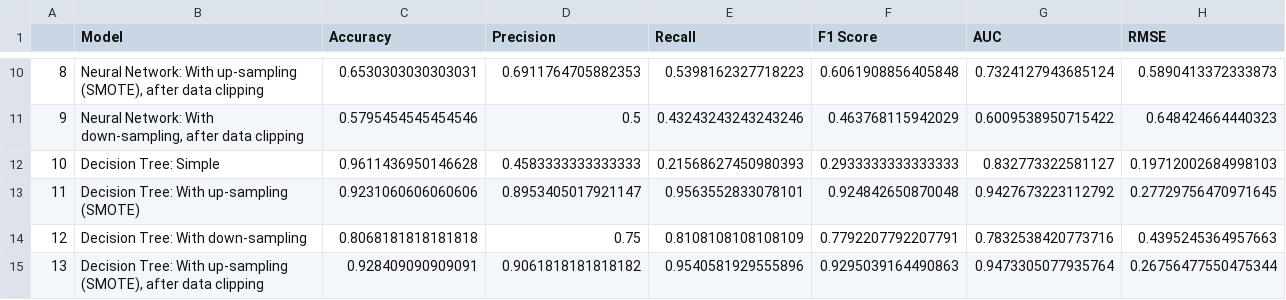
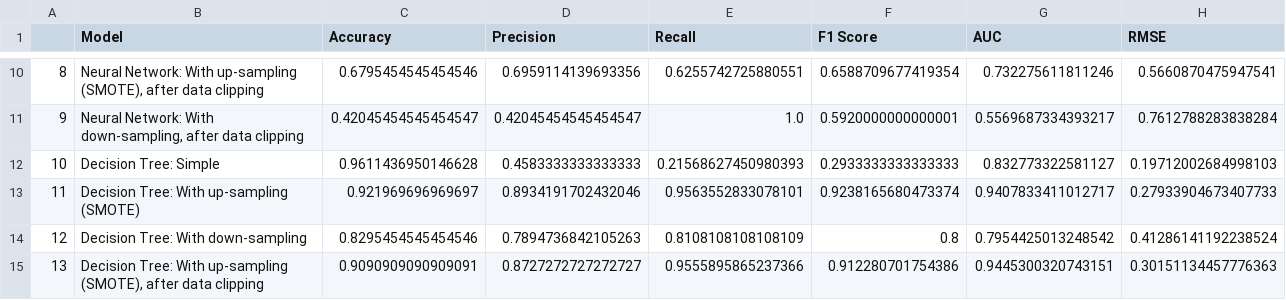
Before and after one commit to ardinka/ISOM3360-Team-12, a CSV file: Data/model_comparison_results.csv, drawn as a sheet; only a part is shown, gaps mark what is left out; the diff covers the shown part only.

```diff
--- a/Data/model_comparison_results.csv
+++ b/Data/model_comparison_results.csv
@@ -10,6 +10,6 @@
-8,"Neural Network: With up-sampling (SMOTE), after data clipping",0.6530303030303031,0.6911764705882353,0.5398162327718223,0.6061908856405848,0.7324127943685124,0.5890413372333873
-9,"Neural Network: With down-sampling, after data clipping",0.5795454545454546,0.5,0.43243243243243246,0.463768115942029,0.6009538950715422,0.648424664440323
+8,"Neural Network: With up-sampling (SMOTE), after data clipping",0.6795454545454546,0.6959114139693356,0.6255742725880551,0.6588709677419354,0.732275611811246,0.5660870475947541
+9,"Neural Network: With down-sampling, after data clipping",0.42045454545454547,0.42045454545454547,1.0,0.5920000000000001,0.5569687334393217,0.7612788283838284
 10,Decision Tree: Simple,0.9611436950146628,0.4583333333333333,0.21568627450980393,0.2933333333333333,0.832773322581127,0.19712002684998103
-11,Decision Tree: With up-sampling (SMOTE),0.9231060606060606,0.8953405017921147,0.9563552833078101,0.924842650870048,0.9427673223112792,0.27729756470971645
-12,Decision Tree: With down-sampling,0.8068181818181818,0.75,0.8108108108108109,0.7792207792207791,0.7832538420773716,0.4395245364957663
-13,"Decision Tree: With up-sampling (SMOTE), after data clipping",0.928409090909091,0.9061818181818182,0.9540581929555896,0.9295039164490863,0.9473305077935764,0.26756477550475344
+11,Decision Tree: With up-sampling (SMOTE),0.921969696969697,0.8934191702432046,0.9563552833078101,0.9238165680473374,0.9407833411012717,0.27933904673407733
+12,Decision Tree: With down-sampling,0.8295454545454546,0.7894736842105263,0.8108108108108109,0.8,0.7954425013248542,0.41286141192238524
+13,"Decision Tree: With up-sampling (SMOTE), after data clipping",0.9090909090909091,0.8727272727272727,0.9555895865237366,0.912280701754386,0.9445300320743151,0.30151134457776363
```
Also changed, not shown: 74 edited cells elsewhere in this file, 1 other file.
